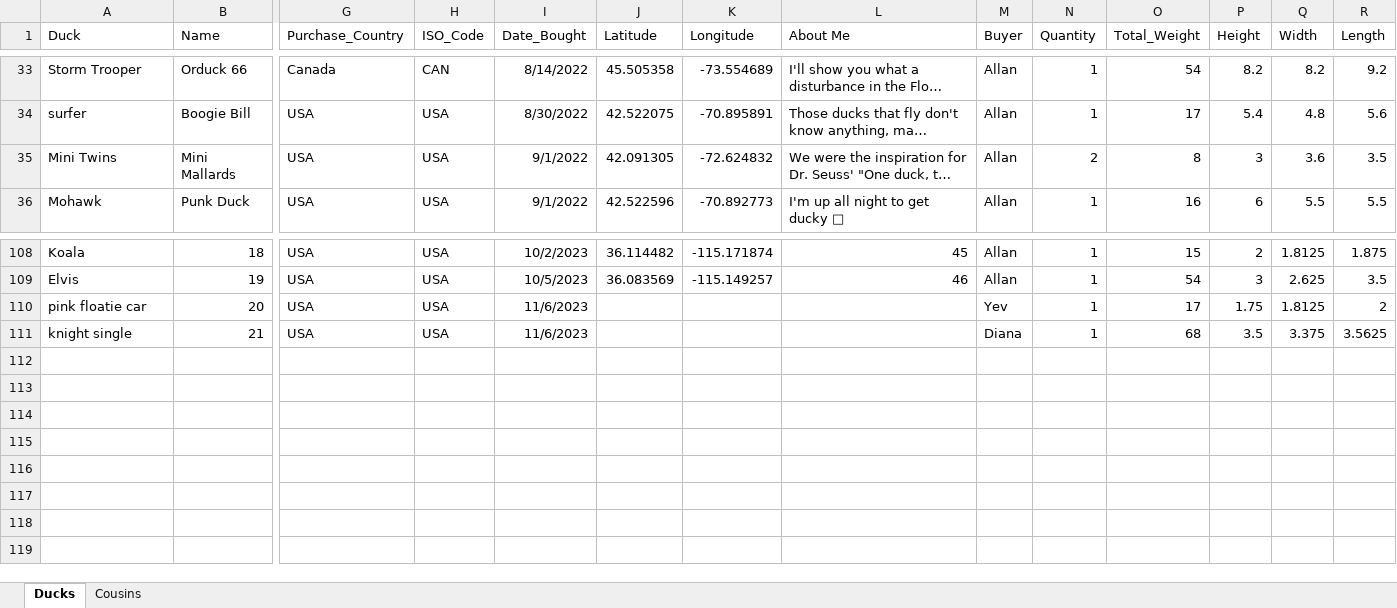
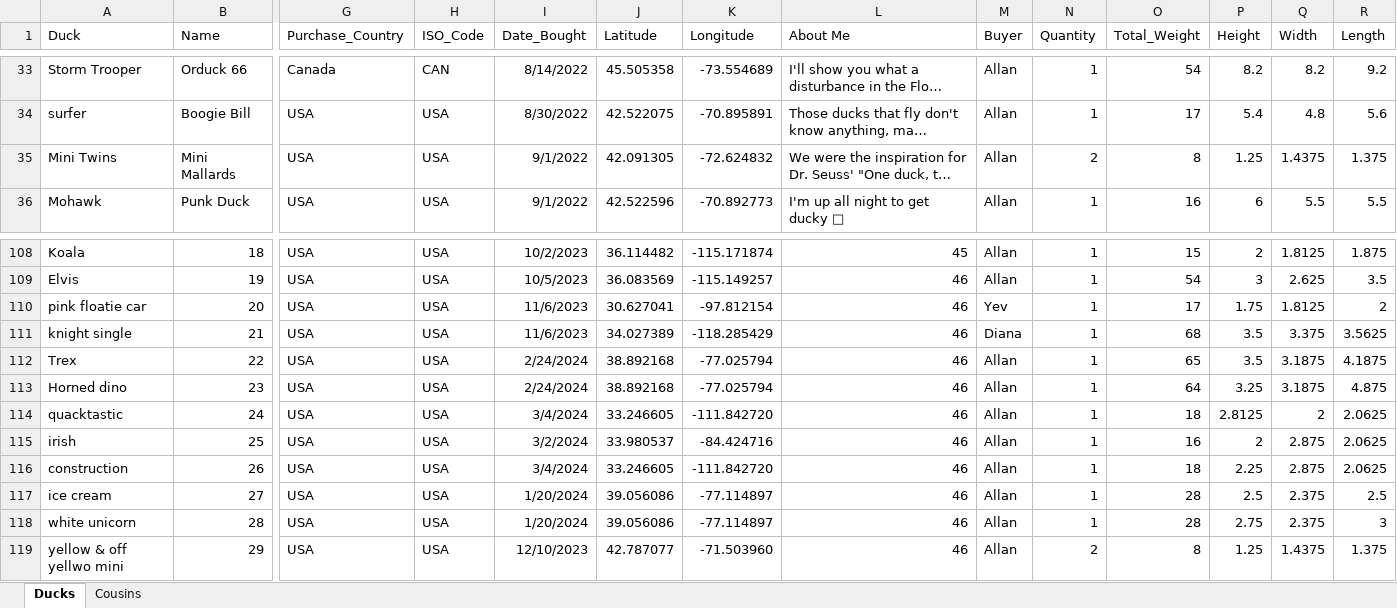
Before and after one commit to akstl1/portfolio-deployments, an Excel workbook: data/duck_data.xlsx, sheet Ducks, drawn as a sheet; only a part is shown, gaps mark what is left out; long unchanged cells end in …; values as stored, in another font and other column widths than the file's, no borders; table styles not drawn; rows hold the shown columns only; the diff names each change by its address in the sheet, - before the commit and + after, or states it on an @@ line.

Commit message:
updated duck database

```diff
--- a/data/duck_data.xlsx (sheet Ducks)
+++ b/data/duck_data.xlsx (sheet Ducks)
-P35 (Height): 3
+P35 (Height): 1.25
-Q35 (Width): 3.6
+Q35 (Width): 1.4375
-R35 (Length): 3.5
+R35 (Length): 1.375
-J110 (Latitude): (empty)
+J110 (Latitude): 30.627041
-K110 (Longitude): (empty)
+K110 (Longitude): -97.812154
-L110:L111 (About Me): (empty)
+L110:L111 (About Me): 46
-J111 (Latitude): (empty)
+J111 (Latitude): 34.027389
-K111 (Longitude): (empty)
+K111 (Longitude): -118.285429
+row 112: Trex | 22 | USA | USA | 2/24/2024 | 38.892168 | -77.025794 | 46 | Allan | 1 | 65 | 3.5 | 3.1875 | 4.1875
+row 113: Horned dino | 23 | USA | USA | 2/24/2024 | 38.892168 | -77.025794 | 46 | Allan | 1 | 64 | 3.25 | 3.1875 | 4.875
+row 114: quacktastic | 24 | USA | USA | 3/4/2024 | 33.246605 | -111.842720 | 46 | Allan | 1 | 18 | 2.8125 | 2 | 2.0625
+row 115: irish | 25 | USA | USA | 3/2/2024 | 33.980537 | -84.424716 | 46 | Allan | 1 | 16 | 2 | 2.875 | 2.0625
+row 116: construction | 26 | USA | USA | 3/4/2024 | 33.246605 | -111.842720 | 46 | Allan | 1 | 18 | 2.25 | 2.875 | 2.0625
+row 117: ice cream | 27 | USA | USA | 1/20/2024 | 39.056086 | -77.114897 | 46 | Allan | 1 | 28 | 2.5 | 2.375 | 2.5
+row 118: white unicorn | 28 | USA | USA | 1/20/2024 | 39.056086 | -77.114897 | 46 | Allan | 1 | 28 | 2.75 | 2.375 | 3
+row 119: yellow & off yellwo mini | 29 | USA | USA | 12/10/2023 | 42.787077 | -71.503960 | 46 | Allan | 2 | 8 | 1.25 | 1.4375 | 1.375
```
Also changed, not shown: 3 other files.
